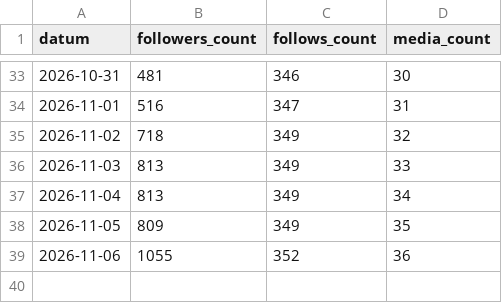
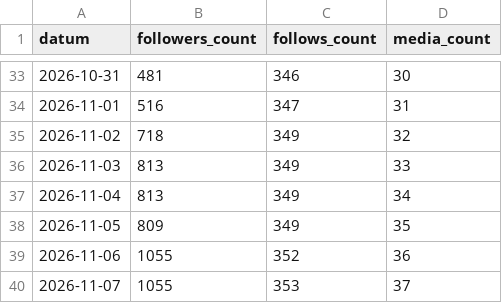
Before and after one commit to MBS-maehrsteuern/Instagram-maehrsteuern, a CSV file: automatik/statistik/konto.csv, drawn as a sheet; only a part is shown, gaps mark what is left out.

Commit message:
Statistik 2026-11-07

```diff
--- a/automatik/statistik/konto.csv
+++ b/automatik/statistik/konto.csv
@@ -39 +39,2 @@ datum,followers_count,follows_count,media_count
 2026-11-06,1055,352,36
+2026-11-07,1055,353,37
```
Also changed, not shown: 2 other files.
